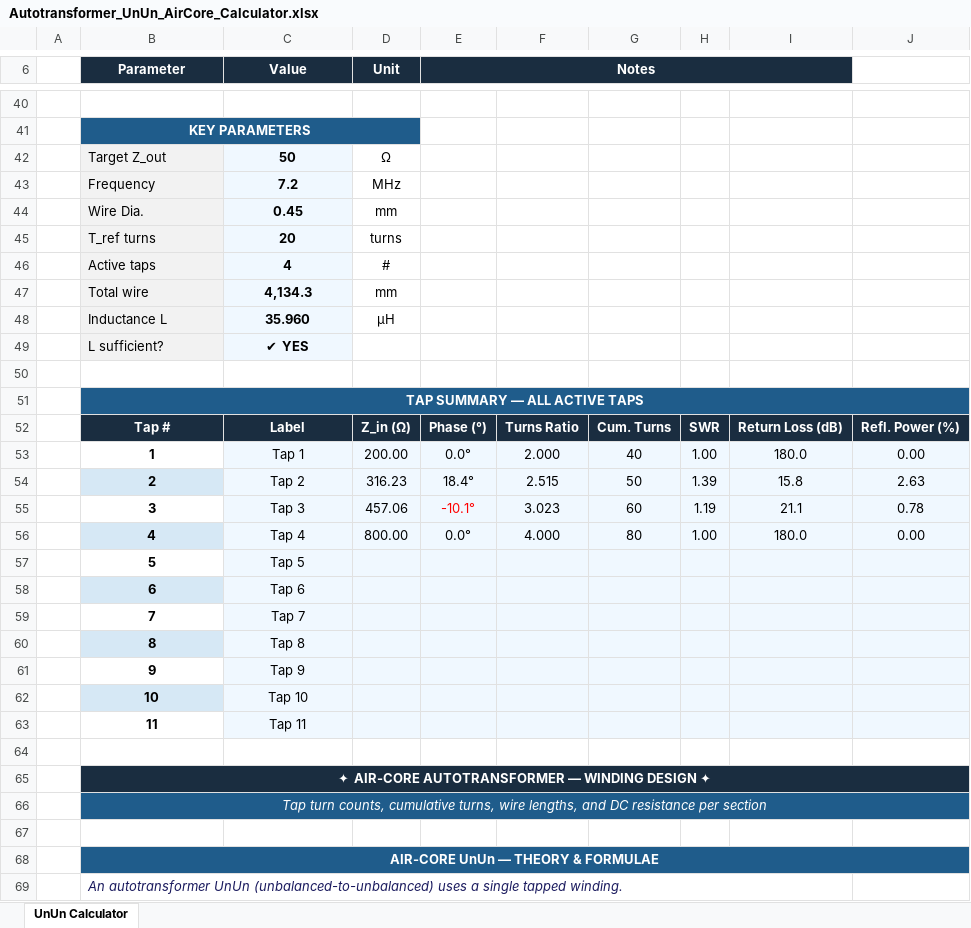
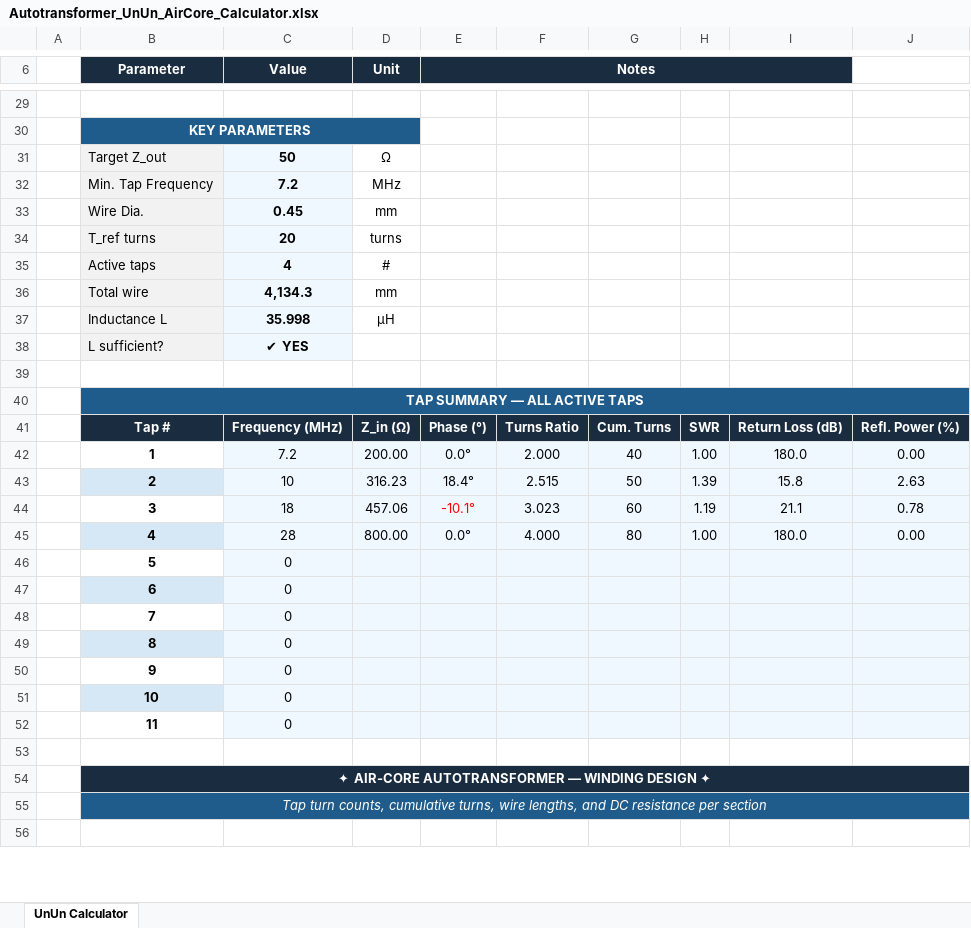
Before and after one commit to hiperiondev/Long_Wire_Antenna, an Excel workbook: Autotransformer_UnUn_AirCore_Calculator.xlsx, sheet UnUn Calculator, drawn as a sheet; only a part is shown, gaps mark what is left out; values as stored, in another font and other column widths than the file's, no borders; removed rows and columns are numbered as before the commit, all else as after; the diff covers the shown part only; the diff names each change by its address in the sheet, - before the commit and + after, or states it on an @@ line.

Commit message:
Fix air core unun

```diff
--- a/Autotransformer_UnUn_AirCore_Calculator.xlsx (sheet UnUn Calculator)
+++ b/Autotransformer_UnUn_AirCore_Calculator.xlsx (sheet UnUn Calculator)
-B32 (Parameter): Frequency
+B32 (Parameter): Min. Tap Frequency
-C37 (Value): 35.960
+C37 (Value): 35.998
-C41 (Value): Label
+C41 (Value): Frequency (MHz)
-C42 (Value): Tap 1
+C42 (Value): 7.2
-C43 (Value): Tap 2
+C43 (Value): 10
-C44 (Value): Tap 3
+C44 (Value): 18
-C45 (Value): Tap 4
+C45 (Value): 28
-C46 (Value): Tap 5
+C46 (Value): 0
-C47 (Value): Tap 6
+C47 (Value): 0
-C48 (Value): Tap 7
+C48 (Value): 0
-C49 (Value): Tap 8
+C49 (Value): 0
-C50 (Value): Tap 9
+C50 (Value): 0
-C51 (Value): Tap 10
+C51 (Value): 0
-C52 (Value): Tap 11
+C52 (Value): 0
-row 68:  | AIR-CORE UnUn — THEORY & FORMULAE
-row 69:  | An autotransformer UnUn (unbalanced-to-unbalanced) uses a single tapped winding.
```
Also changed, not shown: 1 added row, 18 removed rows, 45 edited cells, cell formats and merged cells elsewhere in this sheet, formulas that keep their value.
